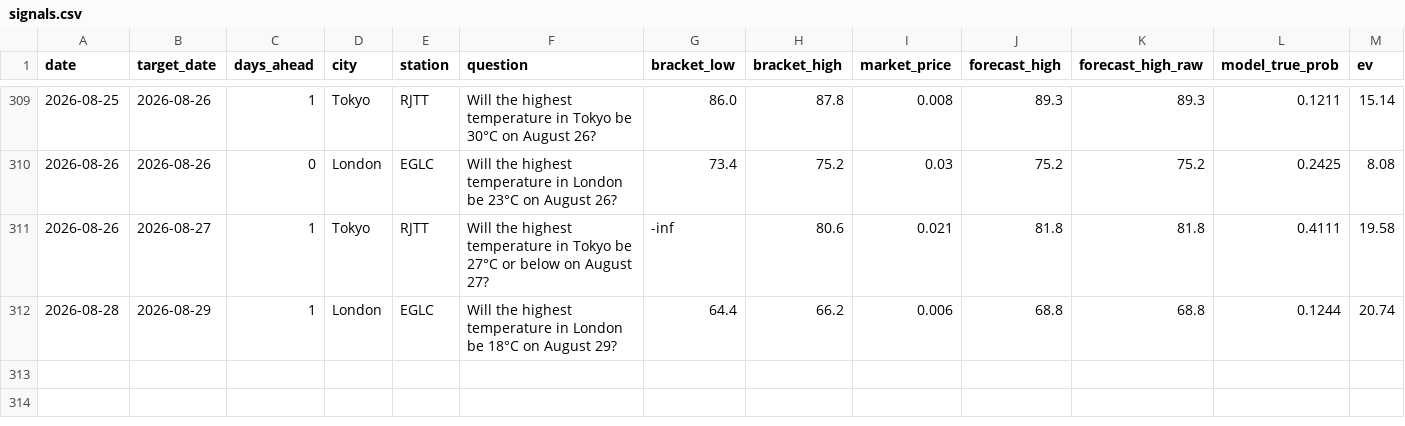
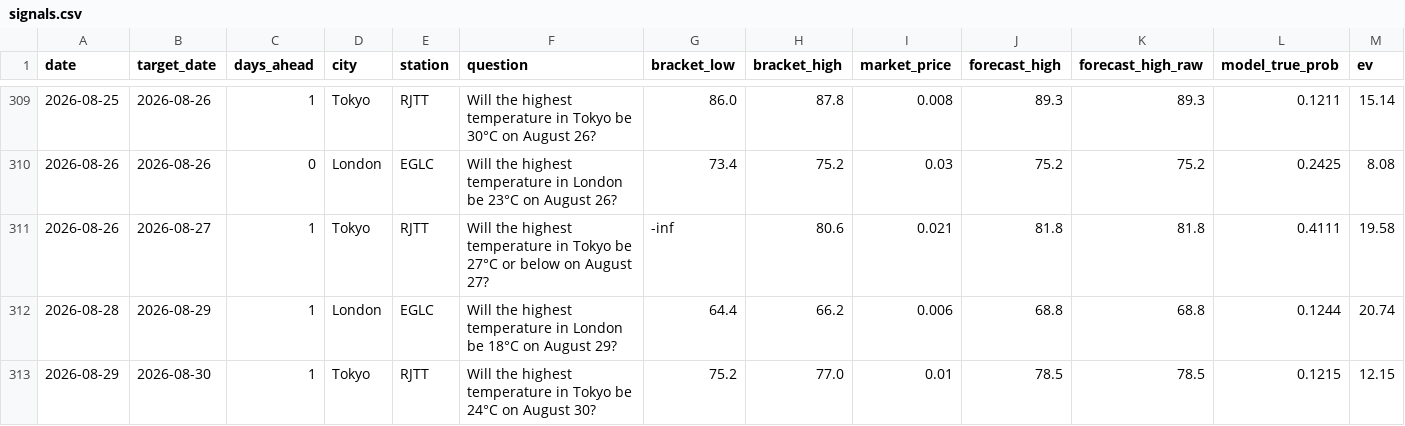
Before and after one commit to sdnwrd/PolyWeather, a CSV file: data/signals.csv, drawn as a sheet; only a part is shown, gaps mark what is left out; rows hold the shown columns only; the diff names each change by its address in the sheet, - before the commit and + after, or states it on an @@ line.

```diff
--- a/data/signals.csv
+++ b/data/signals.csv
+row 313: 2026-08-29 | 2026-08-30 | 1 | Tokyo | RJTT | Will the highest temperature in Tokyo be 24°C on August 30? | 75.2 | 77.0 | 0.01 | 78.5 | 78.5 | 0.1215 | 12.15
```
Also changed, not shown: 6 other files.
